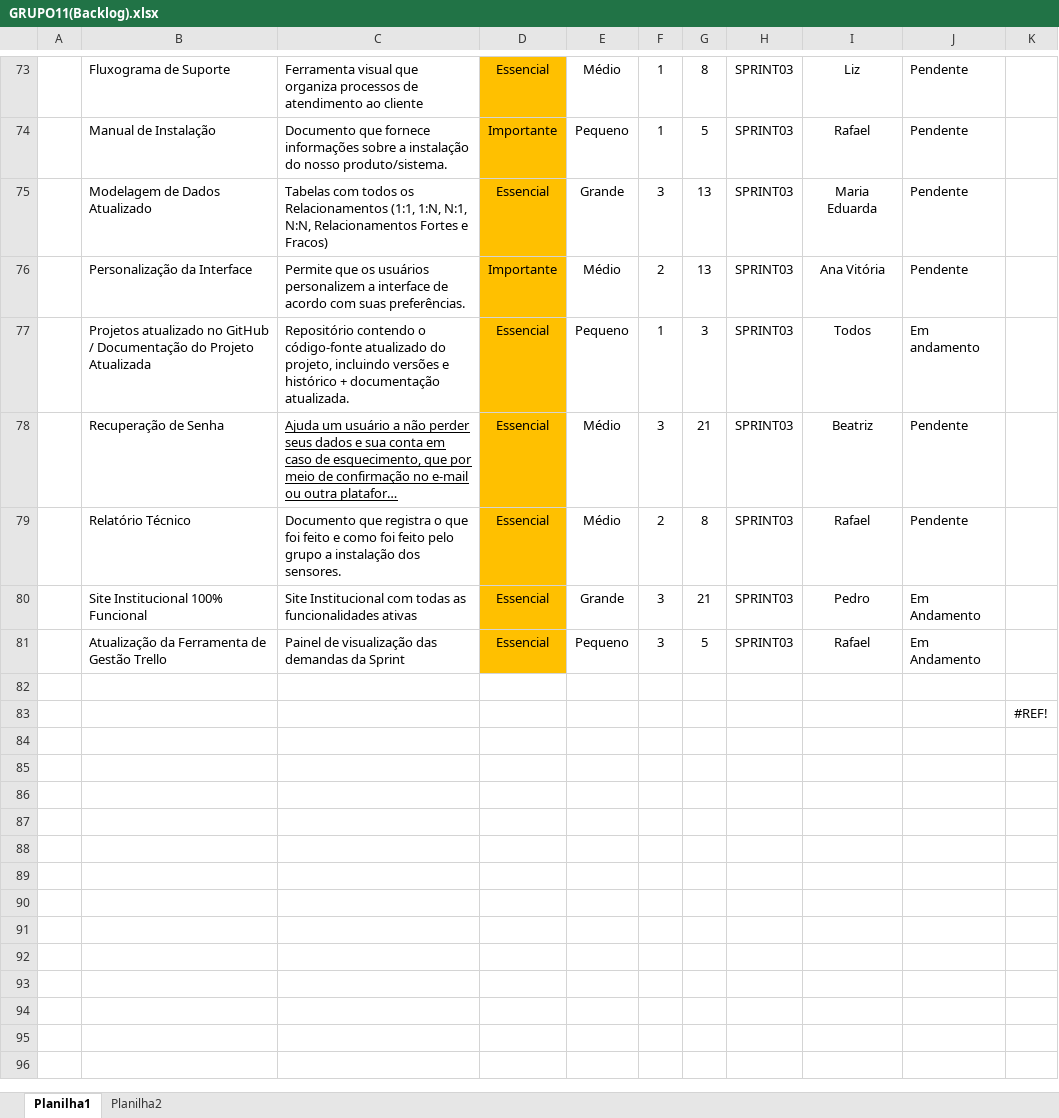
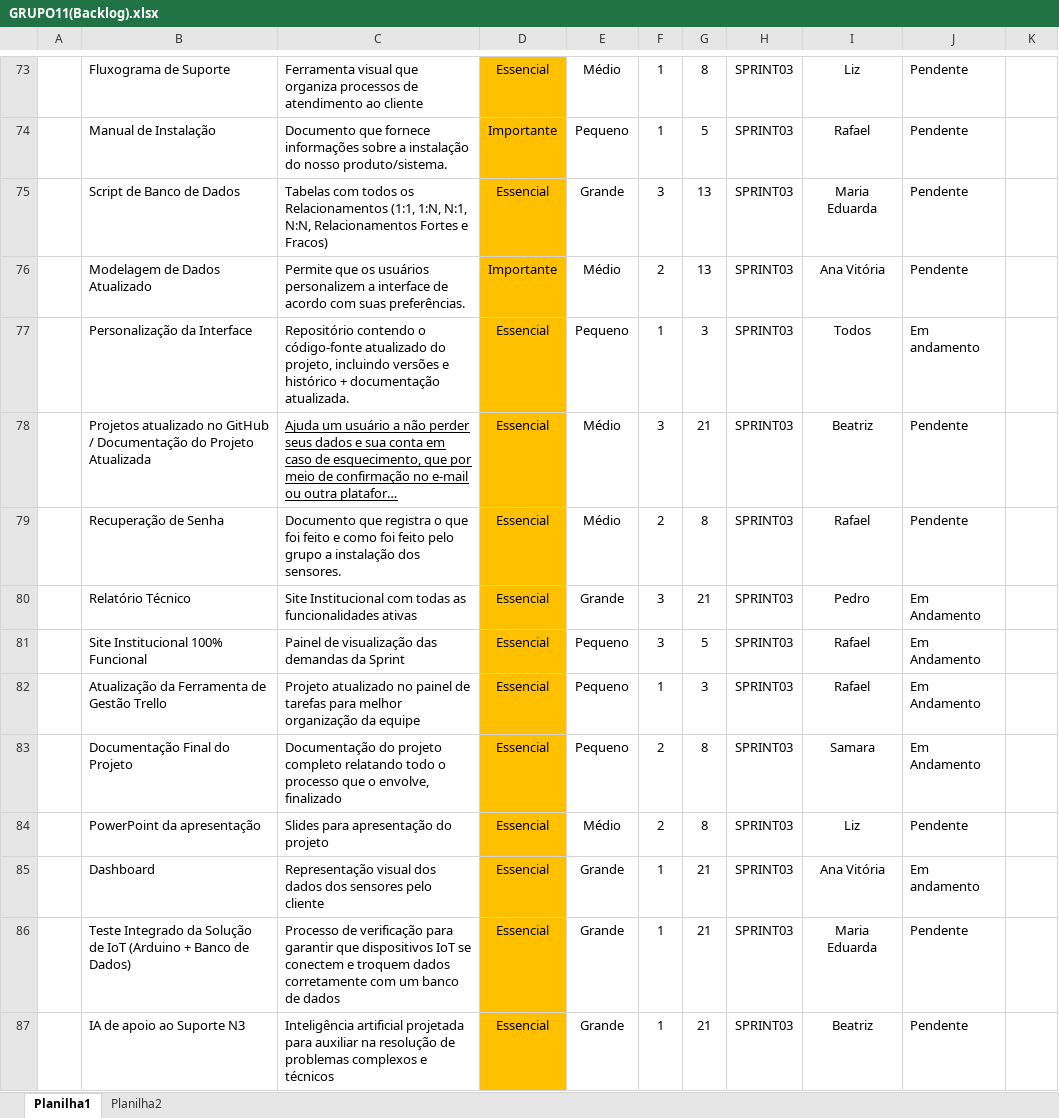
Before and after one commit to queijo-minas/queijo-minas, an Excel workbook: Docs/Backlog/GRUPO11(Backlog).xlsx, sheet Planilha1, drawn as a sheet; only a part is shown, gaps mark what is left out; long unchanged cells end in …; values as stored, in another font and other column widths than the file's, no borders; removed rows and columns are numbered as before the commit, all else as after; the diff names each change by its address in the sheet, - before the commit and + after, or states it on an @@ line.

Commit message:
Backlog atualizado

```diff
--- a/Docs/Backlog/GRUPO11(Backlog).xlsx (sheet Planilha1)
+++ b/Docs/Backlog/GRUPO11(Backlog).xlsx (sheet Planilha1)
-B75: Modelagem de Dados Atualizado
+B75: Script de Banco de Dados
-B76: Personalização da Interface
+B76: Modelagem de Dados Atualizado
-B77: Projetos atualizado no GitHub / Documentação do Projeto Atualizada
+B77: Personalização da Interface
-B78: Recuperação de Senha
+B78: Projetos atualizado no GitHub / Documentação do Projeto Atualizada
-B79: Relatório Técnico
+B79: Recuperação de Senha
-B80: Site Institucional 100% Funcional
+B80: Relatório Técnico
-B81: Atualização da Ferramenta de Gestão Trello
+B81: Site Institucional 100% Funcional
-row 82: (empty)
+row 82:  | Atualização da Ferramenta de Gestão Trello | Projeto atualizado no painel de tarefas para melhor organização da equipe | Essencial | Pequeno | 1 | 3 | SPRINT03 | Rafael | Em Andamento
-D82 fill: none
+D82 fill: #FFC000
-row 83:  |  |  |  |  |  |  |  |  |  | #REF!
+row 83:  | Documentação Final do Projeto | Documentação do projeto completo relatando todo o processo que o envolve, finalizado | Essencial | Pequeno | 2 | 8 | SPRINT03 | Samara | Em Andamento
+row 84:  | PowerPoint da apresentação | Slides para apresentação do projeto | Essencial | Médio | 2 | 8 | SPRINT03 | Liz | Pendente
+row 85:  | Dashboard | Representação visual dos dados dos sensores pelo cliente | Essencial | Grande | 1 | 21 | SPRINT03 | Ana Vitória | Em andamento
+row 86:  | Teste Integrado da Solução de IoT (Arduino + Banco de Dados) | Processo de verificação para garantir que dispositivos IoT se conectem e troquem dados corretamente com um banco de dados | Essencial | Grande | 1 | 21 | SPRINT03 | Maria Eduarda | Pendente
+row 87:  | IA de apoio ao Suporte N3 | Inteligência artificial projetada para auxiliar na resolução de problemas complexos e técnicos | Essencial | Grande | 1 | 21 | SPRINT03 | Beatriz | Pendente
```
